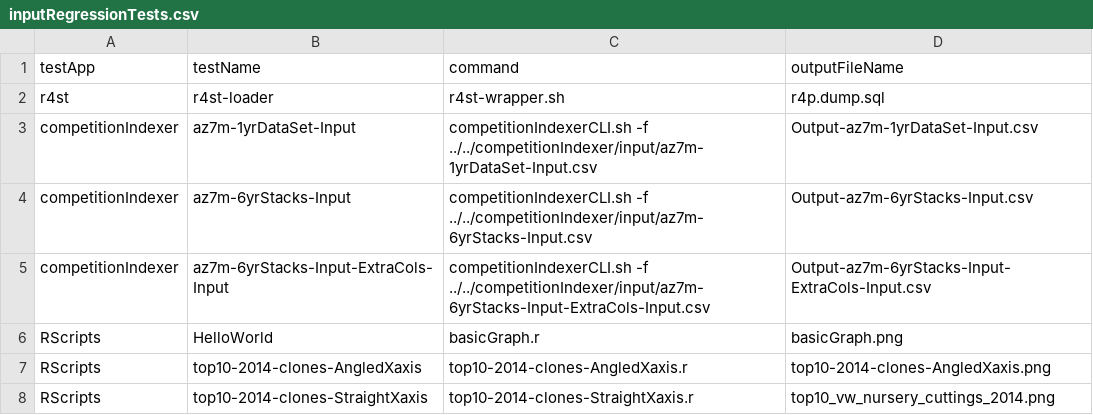
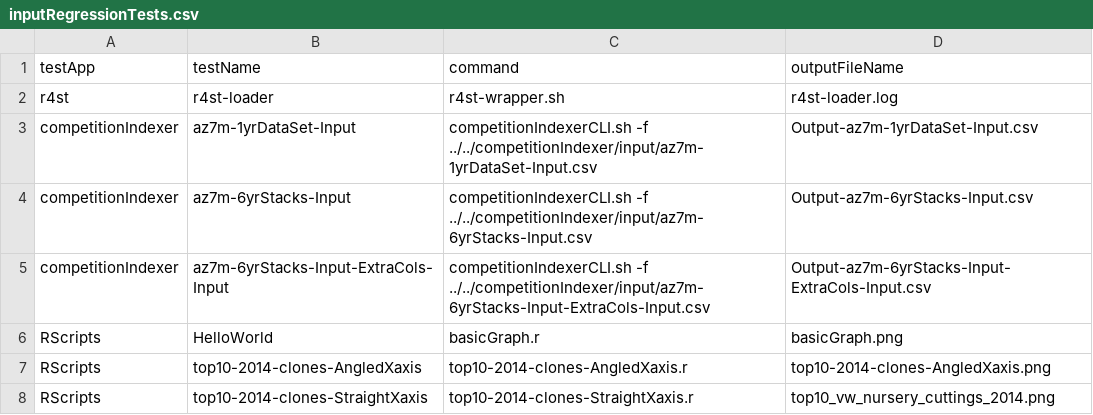
Before and after one commit to pmcgover/24dev-demo, a CSV file: 24dev-demo/apps/regressionTester/input/inputRegressionTests.csv, drawn as a sheet.

Commit message:
Updated documentation and change output file for r4st regression test

```diff
--- a/24dev-demo/apps/regressionTester/input/inputRegressionTests.csv
+++ b/24dev-demo/apps/regressionTester/input/inputRegressionTests.csv
@@ -1,3 +1,3 @@
 testApp|testName|command|outputFileName
-r4st|r4st-loader|r4st-wrapper.sh|r4p.dump.sql
+r4st|r4st-loader|r4st-wrapper.sh|r4st-loader.log
 competitionIndexer|az7m-1yrDataSet-Input|competitionIndexerCLI.sh -f ../../competitionIndexer/input/az7m-1yrDataSet-Input.csv|Output-az7m-1yrDataSet-Input.csv
```
Also changed, not shown: 24dev-demo/apps/regressionTester/output/regressionTestSummary.csv, 32 other files.
